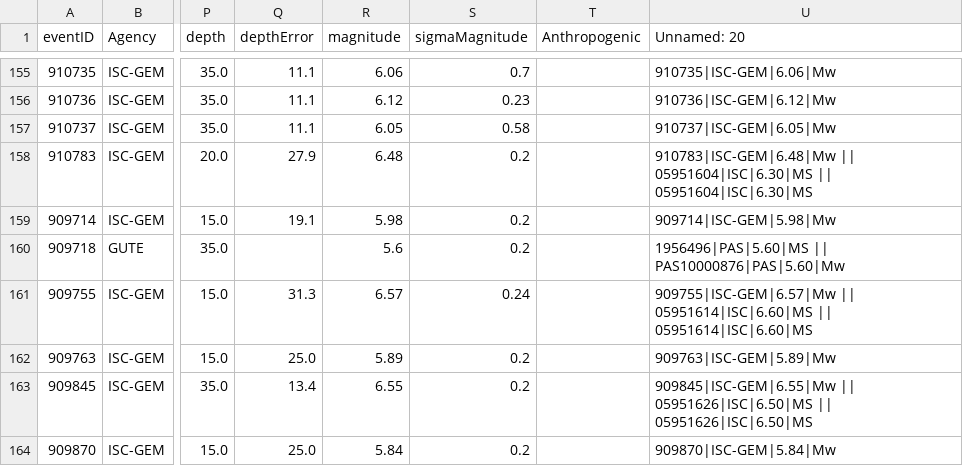
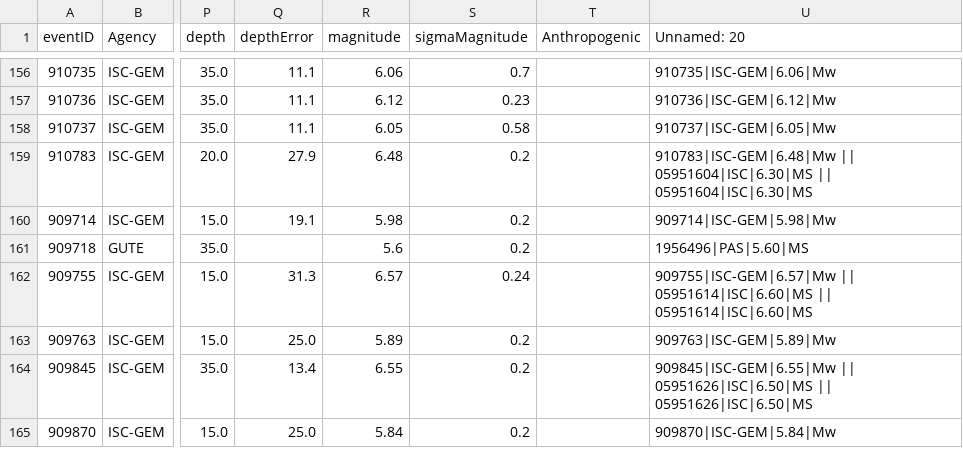
Before and after one commit to ftbernales/Catalog-Compile, a CSV file: git-notebooks/mueller2018/outputs/1900-1929-merged-homogeneous_catalogue.csv, drawn as a sheet; only a part is shown, gaps mark what is left out; addresses are those after the commit; the diff covers the shown part only; the diff names each change by its address in the sheet, - before the commit and + after, or states it on an @@ line.

```diff
--- a/git-notebooks/mueller2018/outputs/1900-1929-merged-homogeneous_catalogue.csv
+++ b/git-notebooks/mueller2018/outputs/1900-1929-merged-homogeneous_catalogue.csv
-U161 (Unnamed: 20): 1956496|PAS|5.60|MS || PAS10000876|PAS|5.60|Mw
+U161 (Unnamed: 20): 1956496|PAS|5.60|MS
```
Also changed, not shown: 1 added row and 39 edited cells elsewhere in this file, git-notebooks/mueller2018/outputs/1900-1929-merged-homogeneous_catalogue-cleaned.csv, git-notebooks/mueller2018/outputs/1930-1959-merged-homogeneous_catalogue-cleaned.csv, 18 other files.
